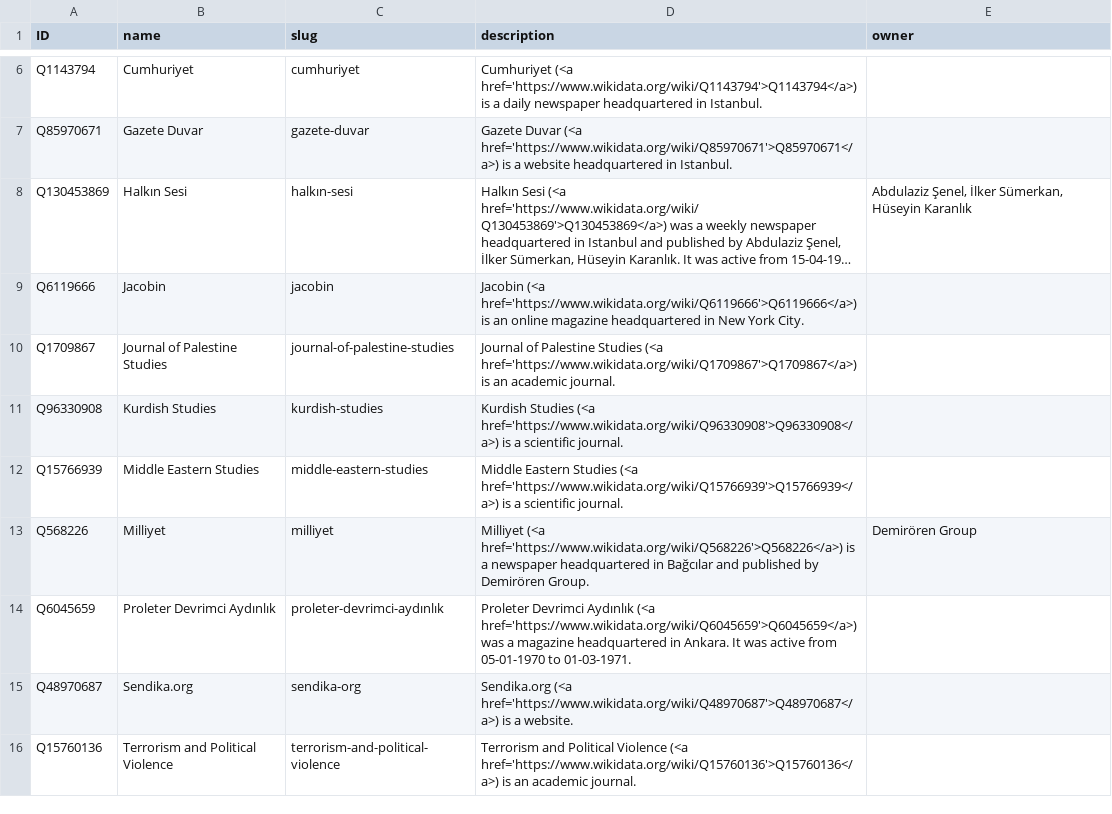
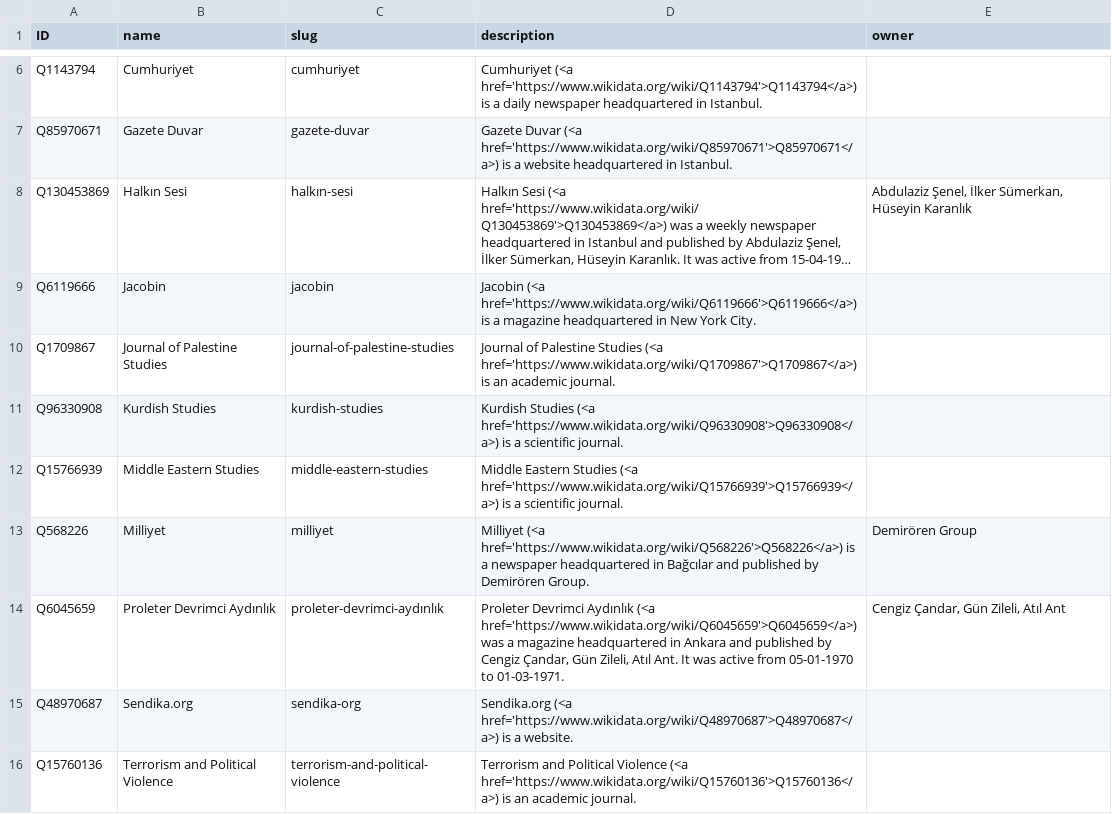
Before and after one commit to sol-idarities/Website-Taxonomies, a CSV file: taxonomy_publications.csv, drawn as a sheet; only a part is shown, gaps mark what is left out; long unchanged cells end in …; the diff names each change by its address in the sheet, - before the commit and + after, or states it on an @@ line.

Commit message:
Update taxonomy_publications.csv

```diff
--- a/taxonomy_publications.csv
+++ b/taxonomy_publications.csv
-D9 (description): …href='https://www.wikidata.org/wiki/Q6119666'>Q6119666</a>) is an online magazine headquartered…
+D9 (description): …href='https://www.wikidata.org/wiki/Q6119666'>Q6119666</a>) is a magazine headquartered…
-D14 (description): …headquartered in Ankara. It was…
+D14 (description): …headquartered in Ankara and published by Cengiz Çandar, Gün Zileli, Atıl Ant. It was…
-E14 (owner): (empty)
+E14 (owner): Cengiz Çandar, Gün Zileli, Atıl Ant
```
